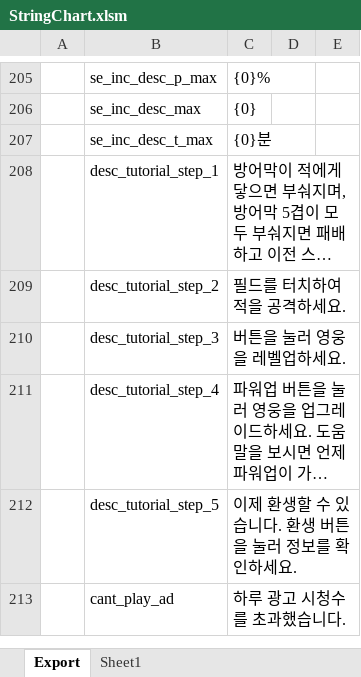
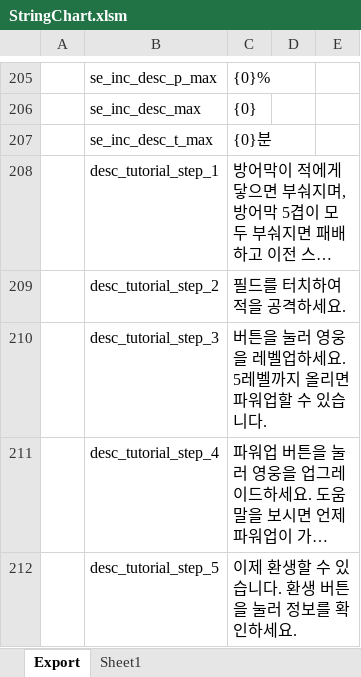
Before and after one commit to BlindBullet/ProjectDF, an Excel workbook: Assets/DataTables~/StringChart.xlsm, sheet Export, drawn as a sheet; only a part is shown, gaps mark what is left out; the shorter side is filled out with more unchanged rows; long unchanged cells end in …; values as stored, in another font and other column widths than the file's, no borders; charts and pictures not drawn; the diff names each change by its address in the sheet, - before the commit and + after, or states it on an @@ line.

```diff
--- a/Assets/DataTables~/StringChart.xlsm (sheet Export)
+++ b/Assets/DataTables~/StringChart.xlsm (sheet Export)
-C210: 버튼을 눌러 영웅을 레벨업하세요.
+C210: 버튼을 눌러 영웅을 레벨업하세요. 5레벨까지 올리면 파워업할 수 있습니다.
```
Also changed, not shown: charts or pictures, 1 other file.
